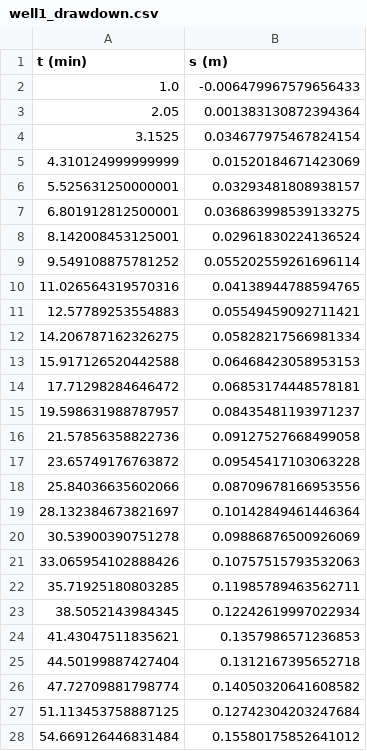
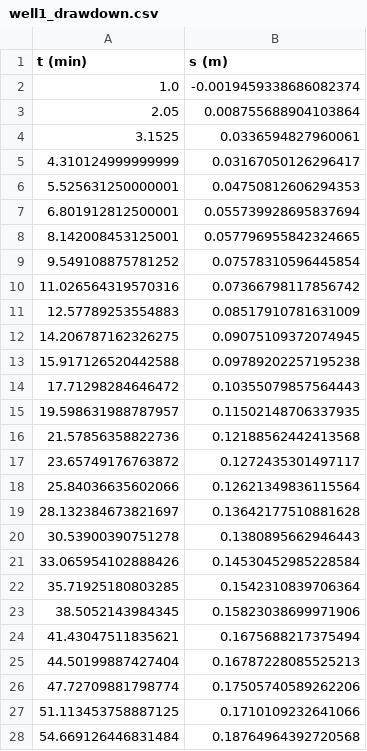
Before and after one commit to rg-smith/groundwater_hydrology, a CSV file: assignment4/well1_drawdown.csv, drawn as a sheet; only a part is shown; the diff covers the shown part only.

```diff
--- a/assignment4/well1_drawdown.csv
+++ b/assignment4/well1_drawdown.csv
@@ -1,28 +1,28 @@
 t (min),s (m)
-1.0,-0.006479967579656433
-2.05,0.001383130872394364
-3.1525,0.034677975467824154
-4.310124999999999,0.01520184671423069
-5.525631250000001,0.03293481808938157
-6.801912812500001,0.036863998539133275
-8.142008453125001,0.02961830224136524
-9.549108875781252,0.055202559261696114
-11.026564319570316,0.04138944788594765
-12.57789253554883,0.05549459092711421
-14.206787162326275,0.05828217566981334
-15.917126520442588,0.06468423058953153
-17.71298284646472,0.06853174448578181
-19.598631988787957,0.08435481193971237
-21.57856358822736,0.09127527668499058
-23.65749176763872,0.09545417103063228
-25.84036635602066,0.08709678166953556
-28.132384673821697,0.10142849461446364
-30.53900390751278,0.09886876500926069
-33.065954102888426,0.10757515793532063
-35.71925180803285,0.11985789463562711
-38.5052143984345,0.12242619997022934
-41.43047511835621,0.1357986571236853
-44.50199887427404,0.1312167395652718
-47.72709881798774,0.14050320641608582
-51.113453758887125,0.12742304203247684
-54.669126446831484,0.15580175852641012
+1.0,-0.0019459338686082374
+2.05,0.008755688904103864
+3.1525,0.0336594827960061
+4.310124999999999,0.03167050126296417
+5.525631250000001,0.04750812606294353
+6.801912812500001,0.055739928695837694
+8.142008453125001,0.057796955842324665
+9.549108875781252,0.07578310596445854
+11.026564319570316,0.07366798117856742
+12.57789253554883,0.08517910781631009
+14.206787162326275,0.09075109372074945
+15.917126520442588,0.09789202257195238
+17.71298284646472,0.10355079857564443
+19.598631988787957,0.11502148706337935
+21.57856358822736,0.12188562442413568
+23.65749176763872,0.1272435301497117
+25.84036635602066,0.12621349836115564
+28.132384673821697,0.13642177510881628
+30.53900390751278,0.1380895662946443
+33.065954102888426,0.14530452985228584
+35.71925180803285,0.1542310839706364
+38.5052143984345,0.15823038699971906
+41.43047511835621,0.1675688217375494
+44.50199887427404,0.16787228085525213
+47.72709881798774,0.17505740589262206
+51.113453758887125,0.1710109232641066
+54.669126446831484,0.18764964392720568
```
Also changed, not shown: 73 edited cells elsewhere in this file, assignment4/well2_drawdown.csv.
